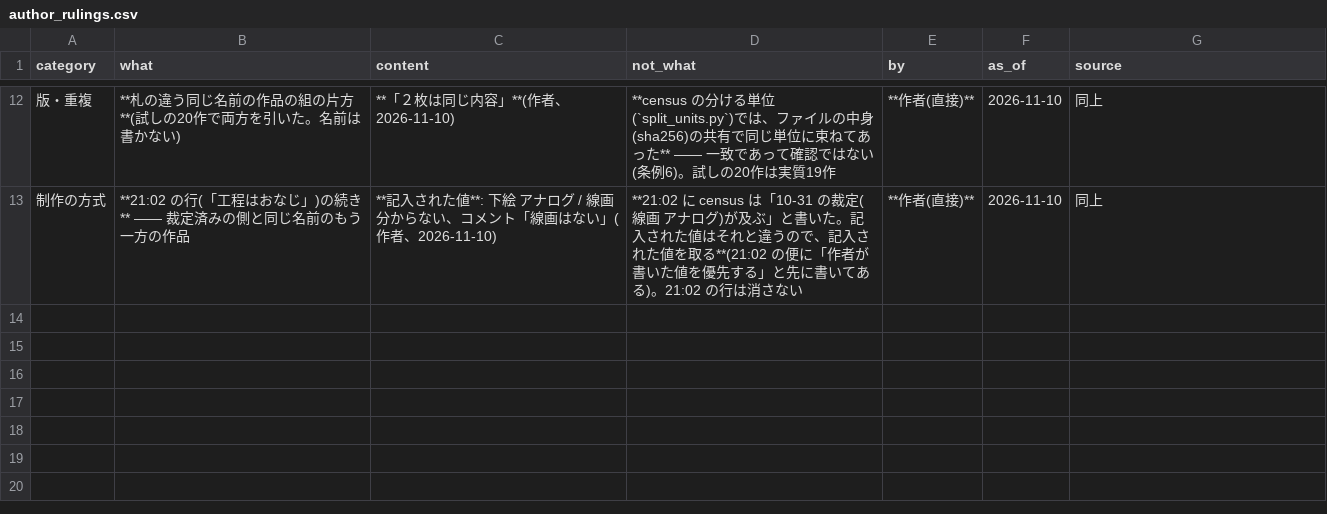
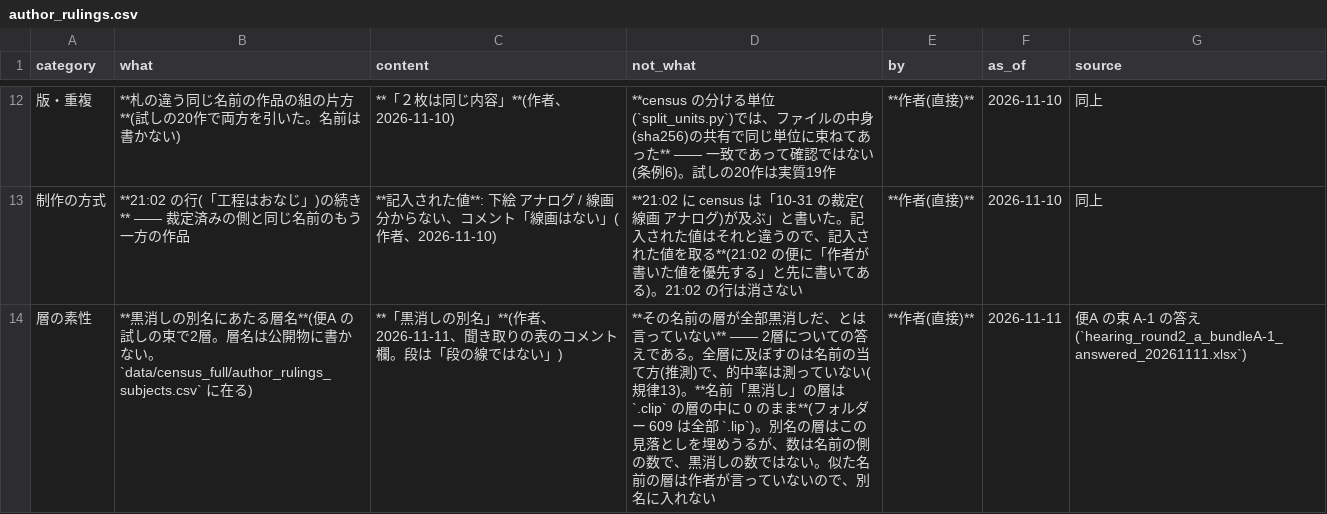
Before and after one commit to kuromook/gen_lineart, a CSV file: census/author_rulings.csv, drawn as a sheet; only a part is shown, gaps mark what is left out; the diff names each change by its address in the sheet, - before the commit and + after, or states it on an @@ line.

```diff
--- a/census/author_rulings.csv
+++ b/census/author_rulings.csv
+row 14: 層の素性 | **黒消しの別名にあたる層名**(便A の試しの束で2層。層名は公開物に書かない。`data/census_full/author_rulings_subjects.csv` に在る) | **「黒消しの別名」**(作者、2026-11-11、聞き取りの表のコメント欄。段は「段の線ではない」) | **その名前の層が全部黒消しだ、とは言っていない** —— 2層についての答えである。全層に及ぼすのは名前の当て方(推測)で、的中率は測っていない(規律13)。**名前「黒消し」の層は `.clip` の層の中に 0 のまま**(フォルダー 609 は全部 `.lip`)。別名の層はこの見落としを埋めうるが、数は名前の側の数で、黒消しの数ではない。似た名前の層は作者が言っていないので、別名に入れない | **作者(直接)** | 2026-11-11 | 便A の束 A-1 の答え(`hearing_round2_a_bundleA-1_answered_20261111.xlsx`)
```
Also changed, not shown: census/folded_totals.csv, census/front_decile_kinds.csv, 10 other files.
